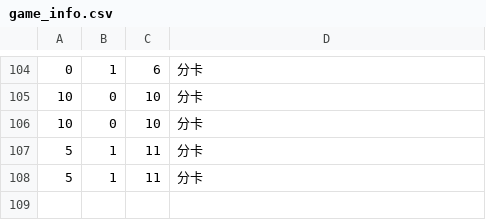
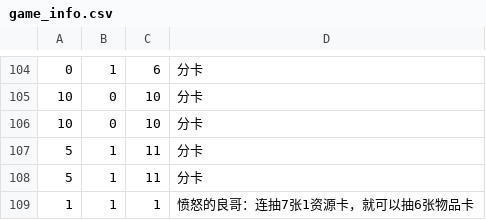
Before and after one commit to azh18/zblc_cardgame, a CSV file: game_info.csv, drawn as a sheet; only a part is shown, gaps mark what is left out; the diff names each change by its address in the sheet, - before the commit and + after, or states it on an @@ line.

Commit message:
Update game_info.csv

```diff
--- a/game_info.csv
+++ b/game_info.csv
+row 109: 1 | 1 | 1 | 愤怒的良哥：连抽7张1资源卡，就可以抽6张物品卡
```
